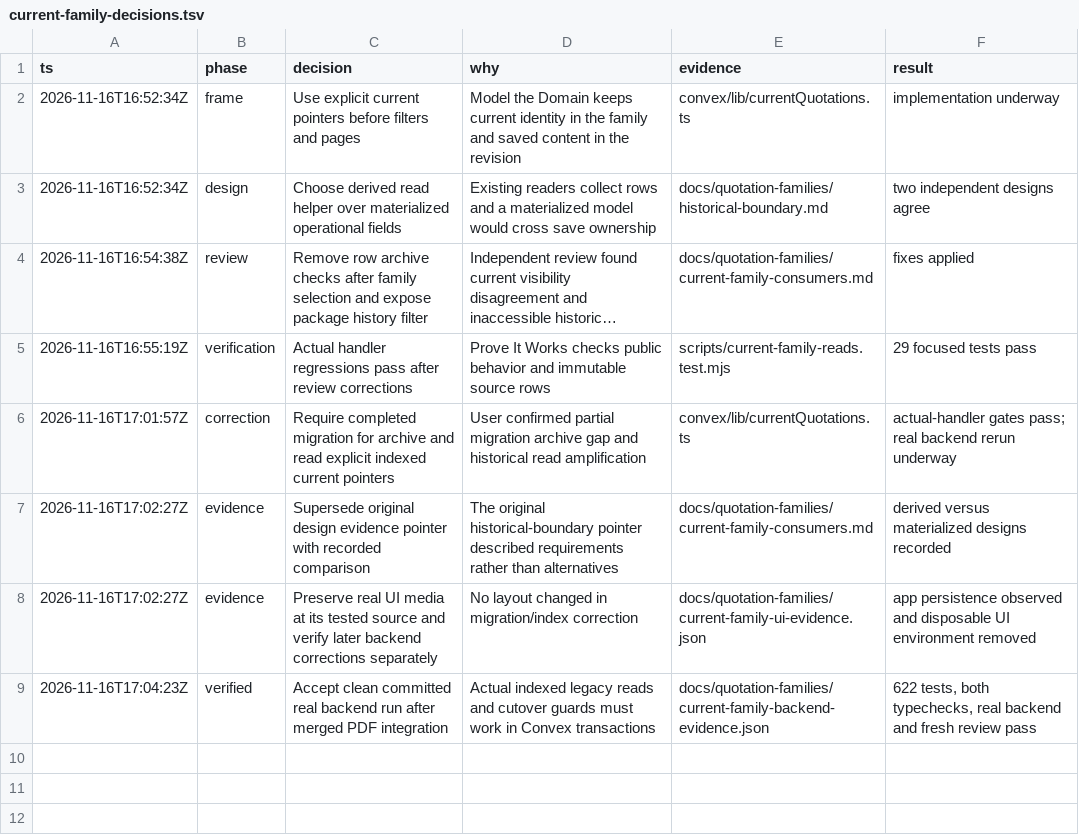
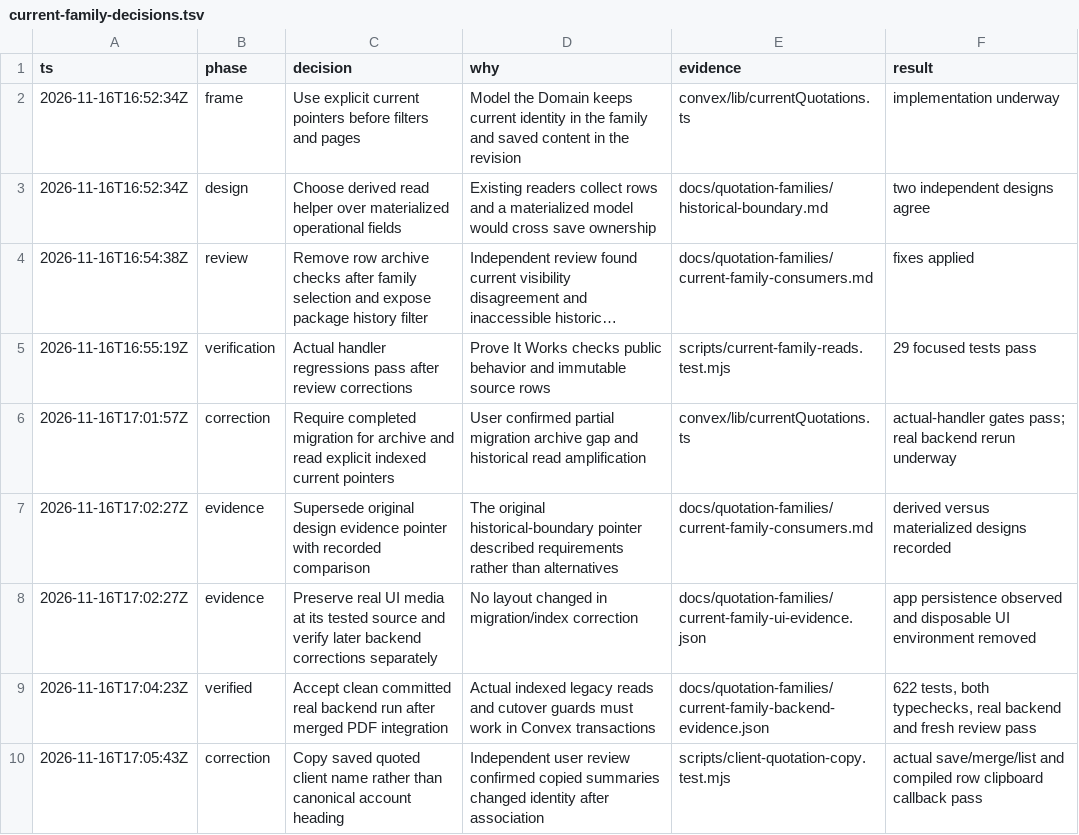
Before and after one commit to hasififwat/hasififwat-mkm-quotation-management-system, a TSV file: docs/quotation-families/current-family-decisions.tsv, drawn as a sheet; long unchanged cells end in …; the diff names each change by its address in the sheet, - before the commit and + after, or states it on an @@ line.

Commit message:
fix(clients): copy saved quotation names after canonical merges

```diff
--- a/docs/quotation-families/current-family-decisions.tsv
+++ b/docs/quotation-families/current-family-decisions.tsv
+row 10: 2026-11-16T17:05:43Z | correction | Copy saved quoted client name rather than canonical account heading | Independent user review confirmed copied summaries changed identity after association | scripts/client-quotation-copy.test.mjs | actual save/merge/list and compiled row clipboard callback pass
```
Also changed, not shown: 3 other files.
